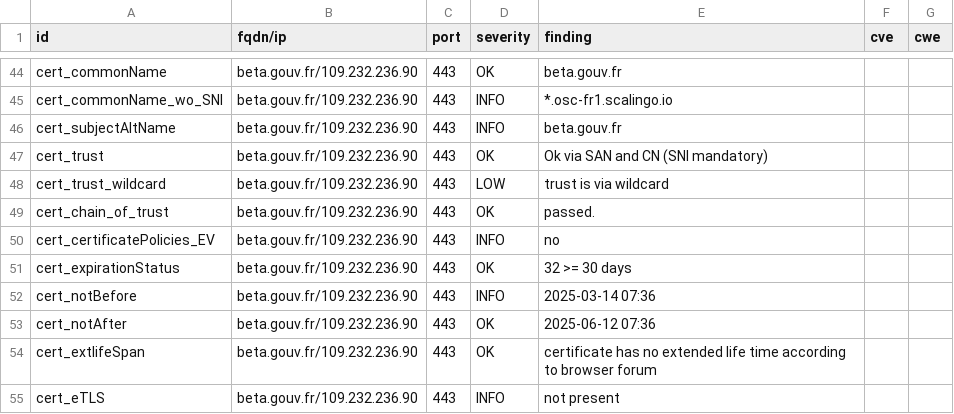
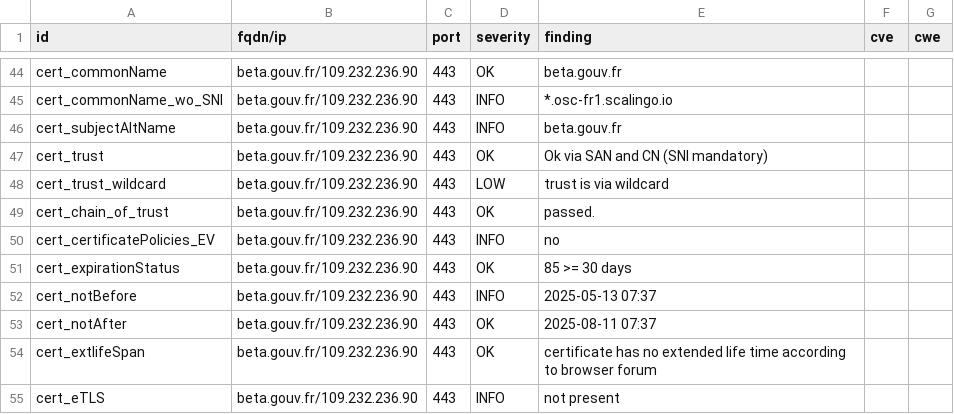
Before and after one commit to incubateur-agriculture/dashlord, a CSV file: results/aHR0cHM6Ly9iZXRhLmdvdXYuZnIvc3RhcnR1cHMvcGxhdGVmb3JtZS1hZ3JpY3VsdGV1cnMuaHRtbA==/testssl.csv, drawn as a sheet; only a part is shown, gaps mark what is left out; the diff covers the shown part only.

```diff
--- a/results/aHR0cHM6Ly9iZXRhLmdvdXYuZnIvc3RhcnR1cHMvcGxhdGVmb3JtZS1hZ3JpY3VsdGV1cnMuaHRtbA==/testssl.csv
+++ b/results/aHR0cHM6Ly9iZXRhLmdvdXYuZnIvc3RhcnR1cHMvcGxhdGVmb3JtZS1hZ3JpY3VsdGV1cnMuaHRtbA==/testssl.csv
@@ -50,5 +50,5 @@
 "cert_certificatePolicies_EV","beta.gouv.fr/109.232.236.90","443","INFO","no","",""
-"cert_expirationStatus","beta.gouv.fr/109.232.236.90","443","OK","32 >= 30 days","",""
-"cert_notBefore","beta.gouv.fr/109.232.236.90","443","INFO","2025-03-14 07:36","",""
-"cert_notAfter","beta.gouv.fr/109.232.236.90","443","OK","2025-06-12 07:36","",""
+"cert_expirationStatus","beta.gouv.fr/109.232.236.90","443","OK","85 >= 30 days","",""
+"cert_notBefore","beta.gouv.fr/109.232.236.90","443","INFO","2025-05-13 07:37","",""
+"cert_notAfter","beta.gouv.fr/109.232.236.90","443","OK","2025-08-11 07:37","",""
 "cert_extlifeSpan","beta.gouv.fr/109.232.236.90","443","OK","certificate has no extended life time according to browser forum","",""
```
Also changed, not shown: 22 edited cells elsewhere in this file, 14 other files.
